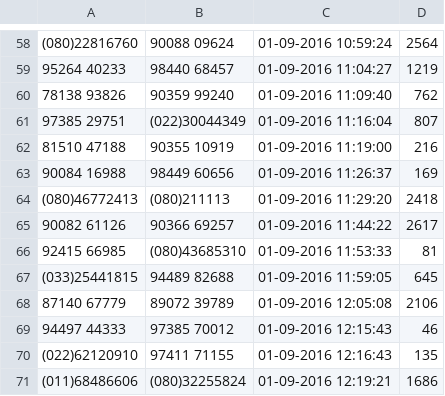
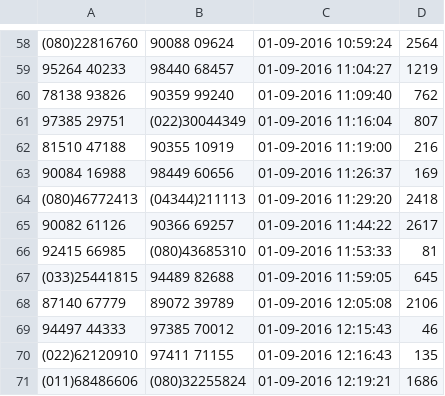
Before and after one commit to durveshpathak/Udacity_Data_Sturucture, a CSV file: calls.csv, drawn as a sheet; only a part is shown, gaps mark what is left out.

Commit message:
Correct data files added

```diff
--- a/calls.csv
+++ b/calls.csv
@@ -63,3 +63,3 @@
 90084 16988,98449 60656,01-09-2016 11:26:37,169
-(080)46772413,(080)211113,01-09-2016 11:29:20,2418
+(080)46772413,(04344)211113,01-09-2016 11:29:20,2418
 90082 61126,90366 69257,01-09-2016 11:44:22,2617
```
